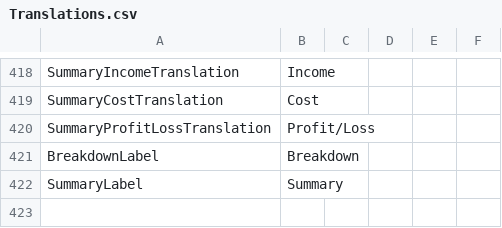
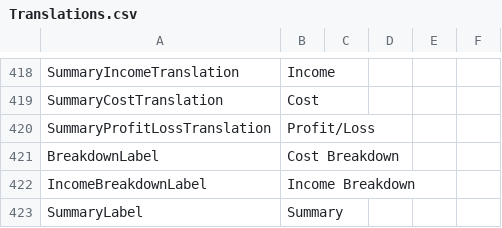
Before and after one commit to alanorth/pig-profit-mobile, a CSV file: Shared/Resources/Translations.csv, drawn as a sheet; only a part is shown, gaps mark what is left out.

Commit message:
Added Database Migration,  Add translation,  fixed the reports page,  improved shell navigation,  improved chart helper.

```diff
--- a/Shared/Resources/Translations.csv
+++ b/Shared/Resources/Translations.csv
@@ -420,3 +420,4 @@ SummaryCostTranslation,Cost,,,,
 SummaryProfitLossTranslation,Profit/Loss,,,,
-BreakdownLabel,Breakdown,,,,
+BreakdownLabel,Cost Breakdown,,,,
+IncomeBreakdownLabel,Income Breakdown,,,,
 SummaryLabel,Summary,,,,
```
Also changed, not shown: 36 other files.
